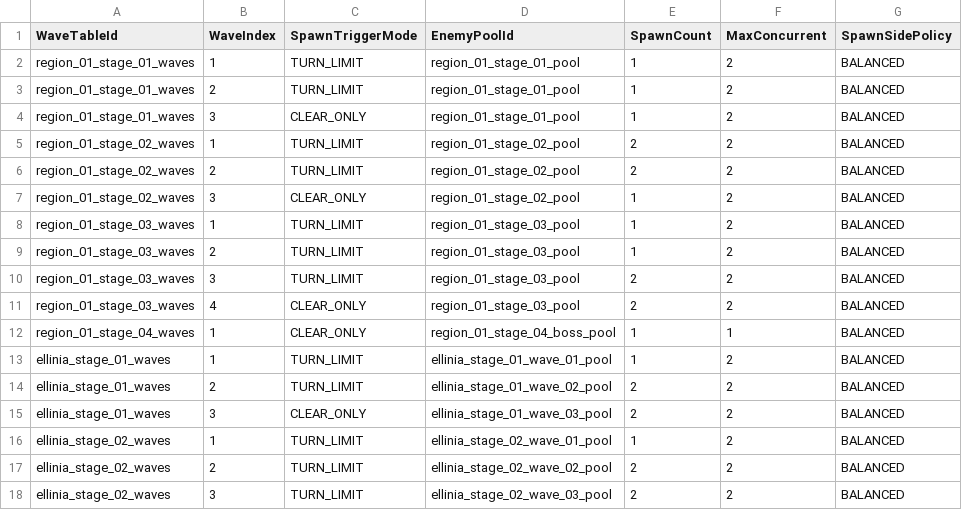
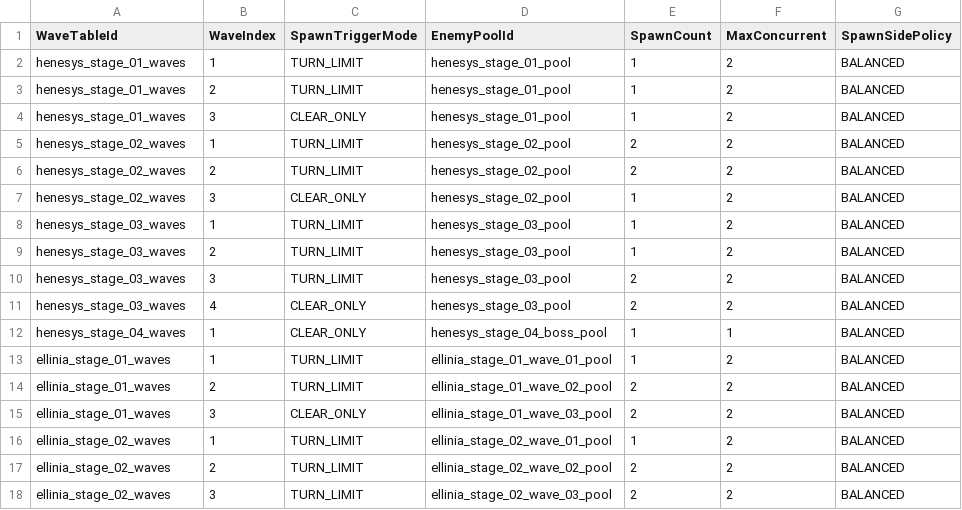
Before and after one commit to MagunMadown/MapleTactics, a CSV file: RootDesk/MyDesk/03_Data/StageEnemyWaves.csv, drawn as a sheet; only a part is shown; the diff names each change by its address in the sheet, - before the commit and + after, or states it on an @@ line.

```diff
--- a/RootDesk/MyDesk/03_Data/StageEnemyWaves.csv
+++ b/RootDesk/MyDesk/03_Data/StageEnemyWaves.csv
-A2:A4 (WaveTableId): region_01_stage_01_waves
+A2:A4 (WaveTableId): henesys_stage_01_waves
-D2:D4 (EnemyPoolId): region_01_stage_01_pool
+D2:D4 (EnemyPoolId): henesys_stage_01_pool
-A5:A7 (WaveTableId): region_01_stage_02_waves
+A5:A7 (WaveTableId): henesys_stage_02_waves
-D5:D7 (EnemyPoolId): region_01_stage_02_pool
+D5:D7 (EnemyPoolId): henesys_stage_02_pool
-A8:A11 (WaveTableId): region_01_stage_03_waves
+A8:A11 (WaveTableId): henesys_stage_03_waves
-D8:D11 (EnemyPoolId): region_01_stage_03_pool
+D8:D11 (EnemyPoolId): henesys_stage_03_pool
-A12 (WaveTableId): region_01_stage_04_waves
+A12 (WaveTableId): henesys_stage_04_waves
-D12 (EnemyPoolId): region_01_stage_04_boss_pool
+D12 (EnemyPoolId): henesys_stage_04_boss_pool
```
Also changed, not shown: RootDesk/MyDesk/03_Data/NodeDefinitions.csv, RootDesk/MyDesk/03_Data/StageDefinitions.csv, 16 other files.
